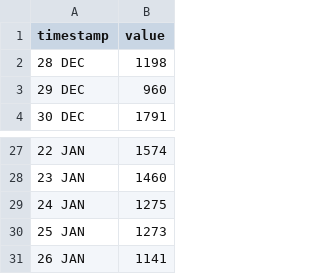
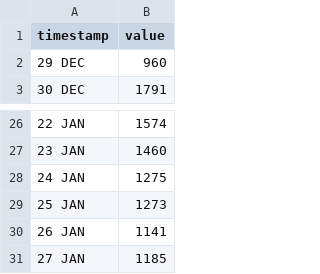
Before and after one commit to HEATLabs/HEAT-Labs-Configs, a CSV file: cf-export/unique_visitors.csv, drawn as a sheet; only a part is shown, gaps mark what is left out.

```diff
--- a/cf-export/unique_visitors.csv
+++ b/cf-export/unique_visitors.csv
@@ -1,3 +1,2 @@
 timestamp,value
-28 DEC,1198
 29 DEC,960
@@ -31 +30,2 @@ timestamp,value
 26 JAN,1141
+27 JAN,1185
```
Also changed, not shown: cf-export/data_cached.csv, cf-export/total_data_served.csv, 2 other files.
